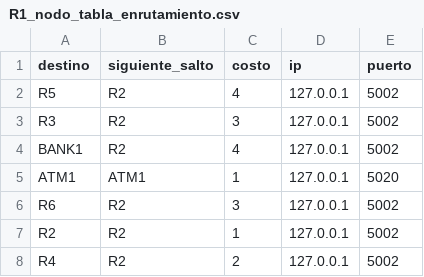
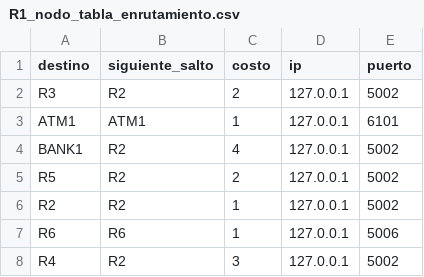
Before and after one commit to Javier-Espana/Lab3-REDES, a CSV file: output/R1_nodo_tabla_enrutamiento.csv, drawn as a sheet.

```diff
--- a/output/R1_nodo_tabla_enrutamiento.csv
+++ b/output/R1_nodo_tabla_enrutamiento.csv
@@ -1,8 +1,8 @@
 destino,siguiente_salto,costo,ip,puerto
-R5,R2,4,127.0.0.1,5002
-R3,R2,3,127.0.0.1,5002
+R3,R2,2,127.0.0.1,5002
+ATM1,ATM1,1,127.0.0.1,6101
 BANK1,R2,4,127.0.0.1,5002
-ATM1,ATM1,1,127.0.0.1,5020
-R6,R2,3,127.0.0.1,5002
+R5,R2,2,127.0.0.1,5002
 R2,R2,1,127.0.0.1,5002
-R4,R2,2,127.0.0.1,5002
+R6,R6,1,127.0.0.1,5006
+R4,R2,3,127.0.0.1,5002
```
Also changed, not shown: output/R2_nodo_tabla_enrutamiento.csv, output/R4_nodo_tabla_enrutamiento.csv, 6 other files.
